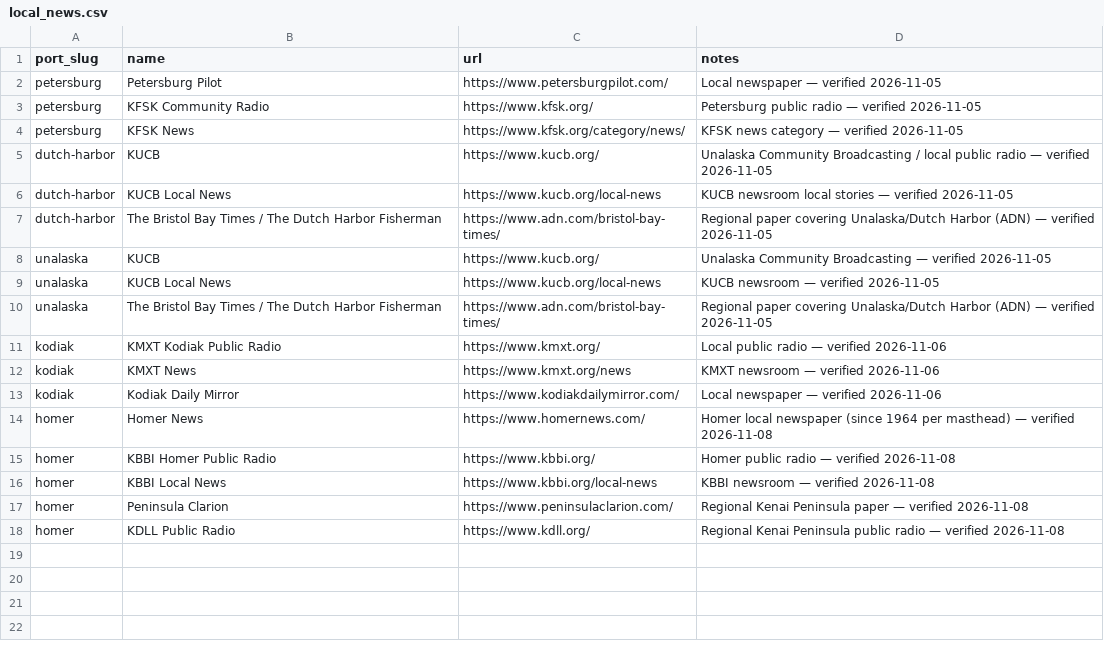
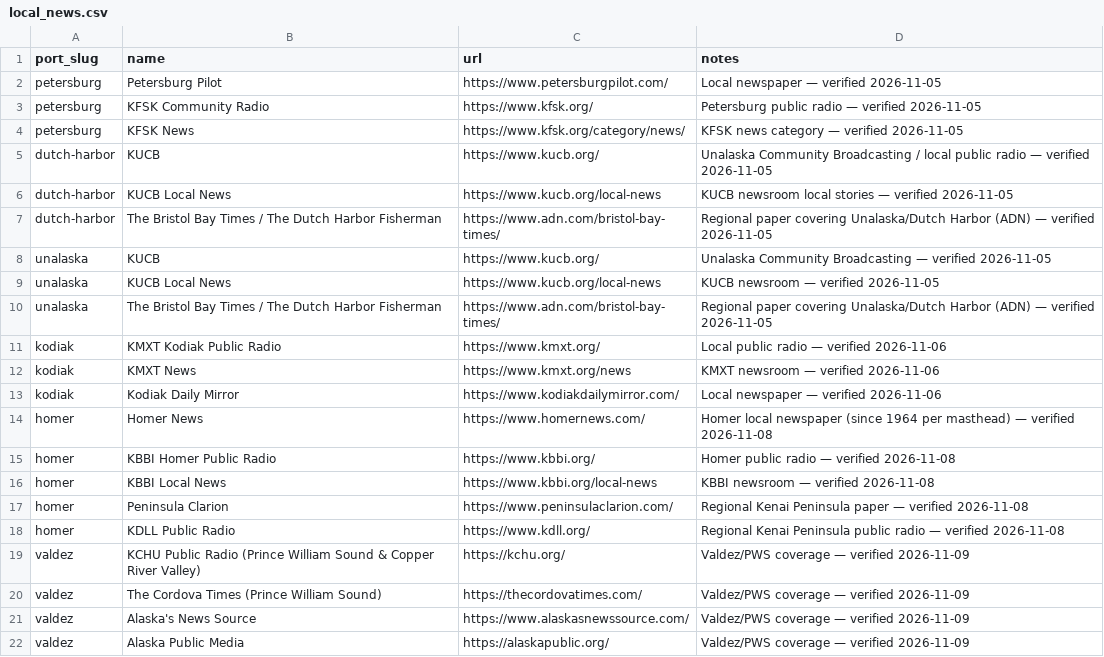
Before and after one commit to pacifictides-ak/pacifictides-ak.github.io, a CSV file: data/local_news.csv, drawn as a sheet.

Commit message:
Ship Valdez tides page (NOAA 9454240) with Port/Narrows/Arm marine forecasts, webcams, news, directory; nightly refresh of live ports

```diff
--- a/data/local_news.csv
+++ b/data/local_news.csv
@@ -18 +18,5 @@ homer,Peninsula Clarion,https://www.peninsulaclarion.com/,Regional Kenai Peninsu
 homer,KDLL Public Radio,https://www.kdll.org/,Regional Kenai Peninsula public radio — verified 2026-11-08
+valdez,KCHU Public Radio (Prince William Sound & Copper River Valley),https://kchu.org/,Valdez/PWS coverage — verified 2026-11-09
+valdez,The Cordova Times (Prince William Sound),https://thecordovatimes.com/,Valdez/PWS coverage — verified 2026-11-09
+valdez,Alaska's News Source,https://www.alaskasnewssource.com/,Valdez/PWS coverage — verified 2026-11-09
+valdez,Alaska Public Media,https://alaskapublic.org/,Valdez/PWS coverage — verified 2026-11-09
```
Also changed, not shown: 20 other files.
